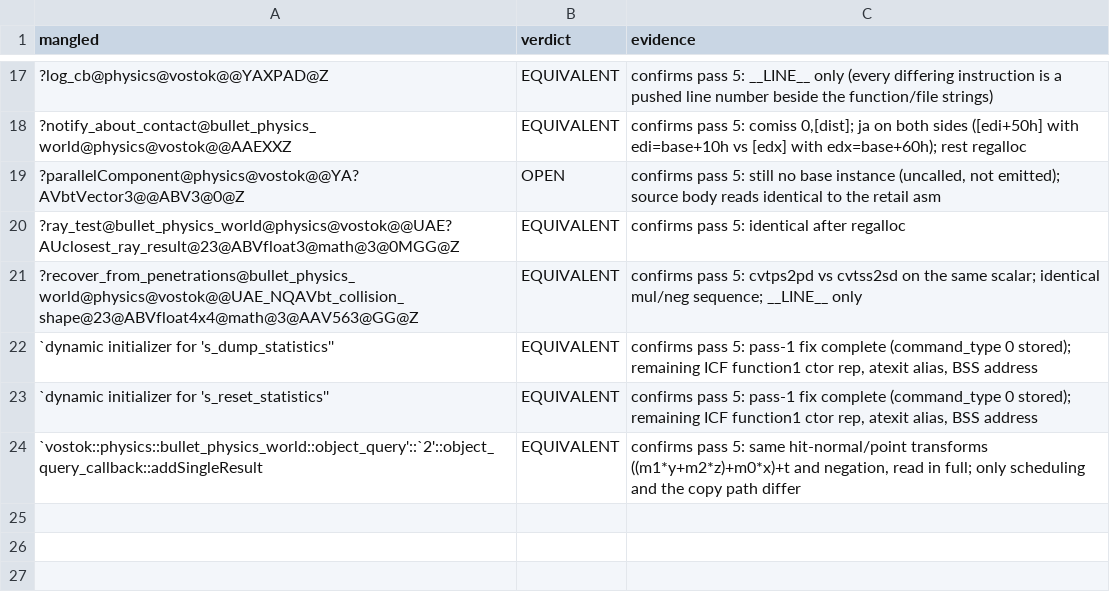
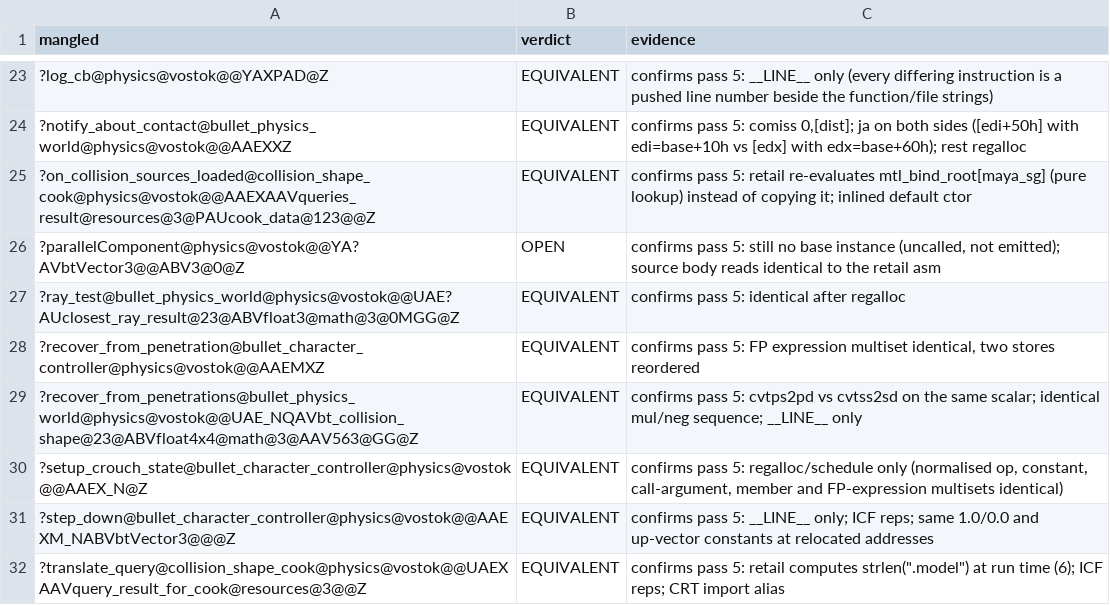
Before and after one commit to srp-survarium/vostok, a TSV file: docs/binary_matching/behavior_audit/pass6/physics.tsv, drawn as a sheet; only a part is shown, gaps mark what is left out; the shorter side is filled out with more unchanged rows; the diff covers the shown part only; the diff names each change by its address in the sheet, - before the commit and + after, or states it on an @@ line.

```diff
--- a/docs/binary_matching/behavior_audit/pass6/physics.tsv
+++ b/docs/binary_matching/behavior_audit/pass6/physics.tsv
+row 25: ?on_collision_sources_loaded@collision_shape_cook@physics@vostok@@AAEXAAVqueries_result@resources@3@PAUcook_data@123@@Z | EQUIVALENT | confirms pass 5: retail re-evaluates mtl_bind_root[maya_sg] (pure lookup) instead of copying it; inlined default ctor
+row 28: ?recover_from_penetration@bullet_character_controller@physics@vostok@@AAEMXZ | EQUIVALENT | confirms pass 5: FP expression multiset identical, two stores reordered
+row 30: ?setup_crouch_state@bullet_character_controller@physics@vostok@@AAEX_N@Z | EQUIVALENT | confirms pass 5: regalloc/schedule only (normalised op, constant, call-argument, member and FP-expression multisets identical)
+row 31: ?step_down@bullet_character_controller@physics@vostok@@AAEXM_NABVbtVector3@@@Z | EQUIVALENT | confirms pass 5: __LINE__ only; ICF reps; same 1.0/0.0 and up-vector constants at relocated addresses
+row 32: ?translate_query@collision_shape_cook@physics@vostok@@UAEXAAVquery_result_for_cook@resources@3@@Z | EQUIVALENT | confirms pass 5: retail computes strlen(".model") at run time (6); ICF reps; CRT import alias
```
Also changed, not shown: 10 added rows elsewhere in this file, docs/binary_matching/behavior_audit/pass6/logging.tsv, docs/binary_matching/behavior_audit/pass6/ui.tsv, 11 other files.
